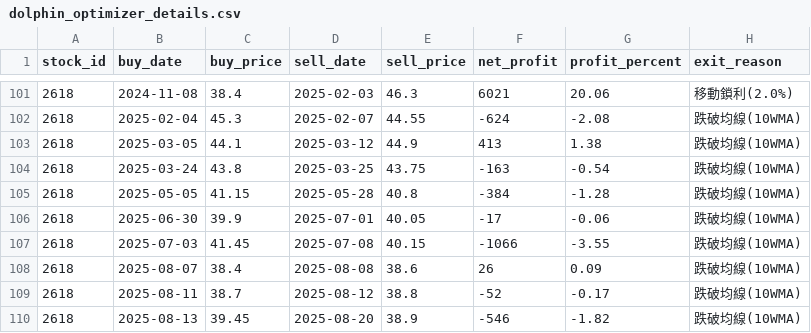
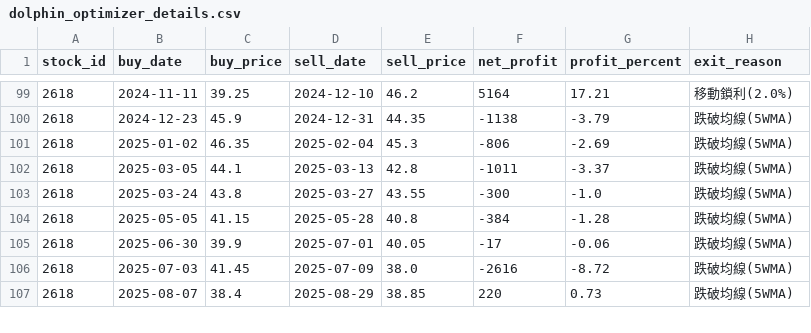
Before and after one commit to chunyulaie/my-dolphin-radar, a CSV file: dolphin_optimizer_details.csv, drawn as a sheet; only a part is shown, gaps mark what is left out; the diff covers the shown part only.

```diff
--- a/dolphin_optimizer_details.csv
+++ b/dolphin_optimizer_details.csv
@@ -101,10 +99,9 @@
-2618,2024-11-08,38.4,2025-02-03,46.3,6021,20.06,移動鎖利(2.0%)
-2618,2025-02-04,45.3,2025-02-07,44.55,-624,-2.08,跌破均線(10WMA)
-2618,2025-03-05,44.1,2025-03-12,44.9,413,1.38,跌破均線(10WMA)
-2618,2025-03-24,43.8,2025-03-25,43.75,-163,-0.54,跌破均線(10WMA)
-2618,2025-05-05,41.15,2025-05-28,40.8,-384,-1.28,跌破均線(10WMA)
-2618,2025-06-30,39.9,2025-07-01,40.05,-17,-0.06,跌破均線(10WMA)
-2618,2025-07-03,41.45,2025-07-08,40.15,-1066,-3.55,跌破均線(10WMA)
-2618,2025-08-07,38.4,2025-08-08,38.6,26,0.09,跌破均線(10WMA)
-2618,2025-08-11,38.7,2025-08-12,38.8,-52,-0.17,跌破均線(10WMA)
-2618,2025-08-13,39.45,2025-08-20,38.9,-546,-1.82,跌破均線(10WMA)
+2618,2024-11-11,39.25,2024-12-10,46.2,5164,17.21,移動鎖利(2.0%)
+2618,2024-12-23,45.9,2024-12-31,44.35,-1138,-3.79,跌破均線(5WMA)
+2618,2025-01-02,46.35,2025-02-04,45.3,-806,-2.69,跌破均線(5WMA)
+2618,2025-03-05,44.1,2025-03-13,42.8,-1011,-3.37,跌破均線(5WMA)
+2618,2025-03-24,43.8,2025-03-27,43.55,-300,-1.0,跌破均線(5WMA)
+2618,2025-05-05,41.15,2025-05-28,40.8,-384,-1.28,跌破均線(5WMA)
+2618,2025-06-30,39.9,2025-07-01,40.05,-17,-0.06,跌破均線(5WMA)
+2618,2025-07-03,41.45,2025-07-09,38.0,-2616,-8.72,跌破均線(5WMA)
+2618,2025-08-07,38.4,2025-08-29,38.85,220,0.73,跌破均線(5WMA)
```
Also changed, not shown: 2 added rows, 6 removed rows and 53 edited cells elsewhere in this file, dolphin_history_ledger.csv, dolphin_portfolio.csv, 1 other file.
